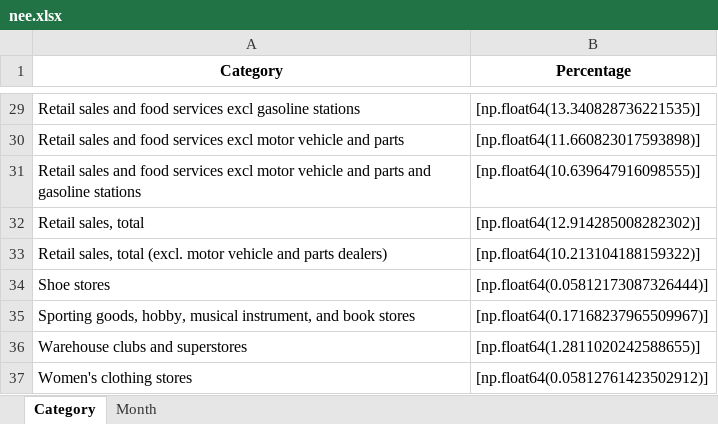
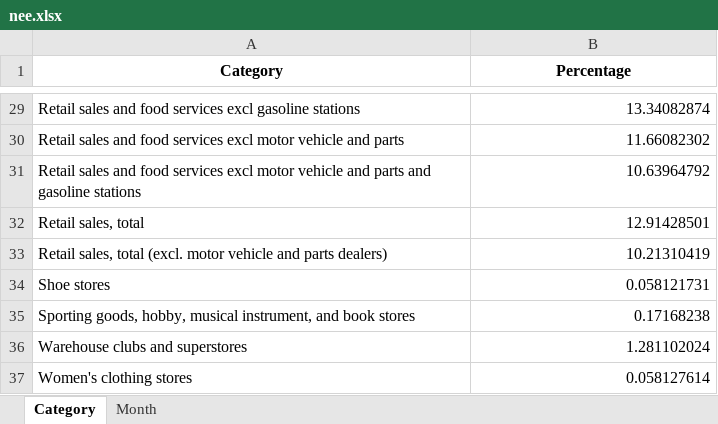
Before and after one commit to FeevanZoghel/ds5_assignment_group14, an Excel workbook: Week 6/nee.xlsx, sheet Category, drawn as a sheet; only a part is shown, gaps mark what is left out; values as stored, in another font and other column widths than the file's, no borders; the diff covers the shown part only; the diff names each change by its address in the sheet, - before the commit and + after, or states it on an @@ line.

```diff
--- a/Week 6/nee.xlsx (sheet Category)
+++ b/Week 6/nee.xlsx (sheet Category)
-B29 (Percentage): [np.float64(13.340828736221535)]
+B29 (Percentage): 13.34082874
-B30 (Percentage): [np.float64(11.660823017593898)]
+B30 (Percentage): 11.66082302
-B31 (Percentage): [np.float64(10.639647916098555)]
+B31 (Percentage): 10.63964792
-B32 (Percentage): [np.float64(12.914285008282302)]
+B32 (Percentage): 12.91428501
-B33 (Percentage): [np.float64(10.213104188159322)]
+B33 (Percentage): 10.21310419
-B34 (Percentage): [np.float64(0.05812173087326444)]
+B34 (Percentage): 0.058121731
-B35 (Percentage): [np.float64(0.17168237965509967)]
+B35 (Percentage): 0.17168238
-B36 (Percentage): [np.float64(1.2811020242588655)]
+B36 (Percentage): 1.281102024
-B37 (Percentage): [np.float64(0.05812761423502912)]
+B37 (Percentage): 0.058127614
```
Also changed, not shown: 27 edited cells elsewhere in this sheet, sheet Month.
